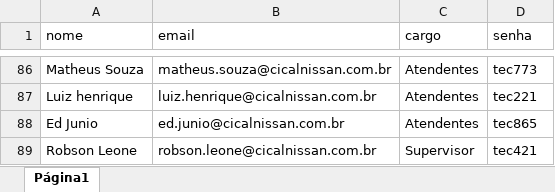
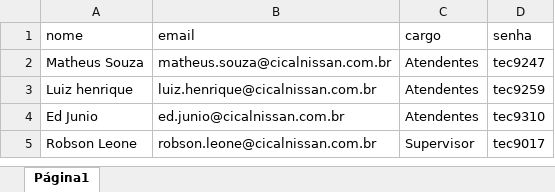
Before and after one commit to Julio-Developer/Autoamtion_registration_user, an Excel workbook: Usuarios.xlsx, sheet Página1, drawn as a sheet; only a part is shown, gaps mark what is left out; values as stored, in another font and other column widths than the file's, no borders; addresses are those after the commit; the diff covers the shown part only; the diff names each change by its address in the sheet, - before the commit and + after, or states it on an @@ line.

```diff
--- a/Usuarios.xlsx (sheet Página1)
+++ b/Usuarios.xlsx (sheet Página1)
-D2 (senha): tec773
+D2 (senha): tec9247
-D3 (senha): tec221
+D3 (senha): tec9259
-D4 (senha): tec865
+D4 (senha): tec9310
-D5 (senha): tec421
+D5 (senha): tec9017
```
Also changed, not shown: 84 removed rows elsewhere in this sheet, 3 other files.
